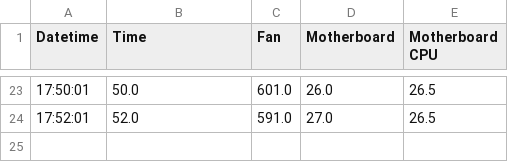
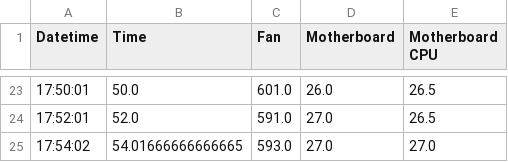
Before and after one commit to ahankish/alex-helix-projects, a CSV file: alexa/cron_sensors/testpd.csv, drawn as a sheet; only a part is shown, gaps mark what is left out.

```diff
--- a/alexa/cron_sensors/testpd.csv
+++ b/alexa/cron_sensors/testpd.csv
@@ -24 +24,2 @@ Datetime,Time,Fan,Motherboard,Motherboard CPU
 17:52:01,52.0,591.0,27.0,26.5
+17:54:02,54.01666666666665,593.0,27.0,27.0
```
Also changed, not shown: 2 other files.
